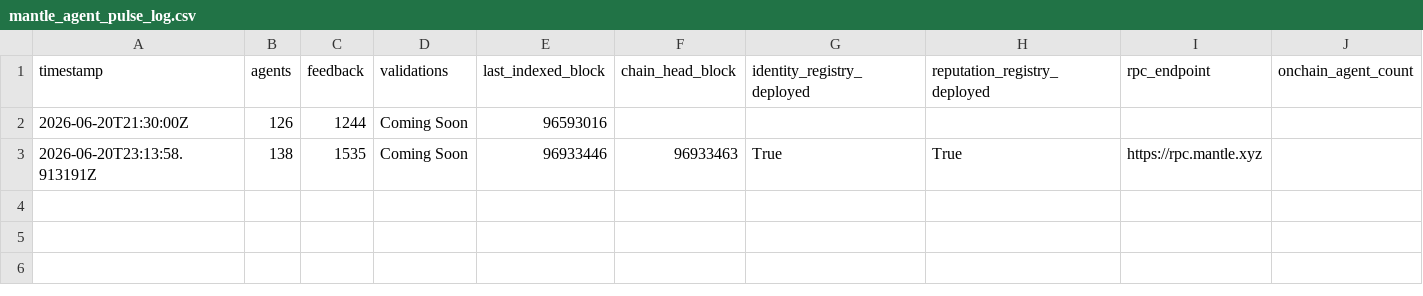
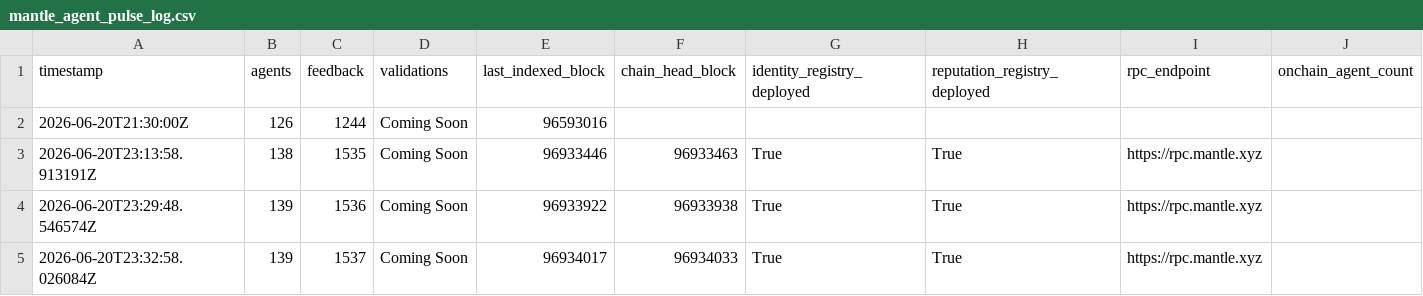
Before and after one commit to Zireaelst/Mantle-Agent-Pulse-Daily-Logger, a CSV file: mantle_agent_pulse_data/mantle_agent_pulse_log.csv, drawn as a sheet; only a part is shown; rows hold the shown columns only; the diff names each change by its address in the sheet, - before the commit and + after, or states it on an @@ line.

```diff
--- a/mantle_agent_pulse_data/mantle_agent_pulse_log.csv
+++ b/mantle_agent_pulse_data/mantle_agent_pulse_log.csv
+row 4: 2026-06-20T23:29:48.546574Z | 139 | 1536 | Coming Soon | 96933922 | 96933938 | True | True | https://rpc.mantle.xyz
+row 5: 2026-06-20T23:32:58.026084Z | 139 | 1537 | Coming Soon | 96934017 | 96934033 | True | True | https://rpc.mantle.xyz
```
Also changed, not shown: mantle_agent_pulse_data/adi_data.csv, mantle_agent_pulse_data/peer_chain_data.csv, 3 other files.
